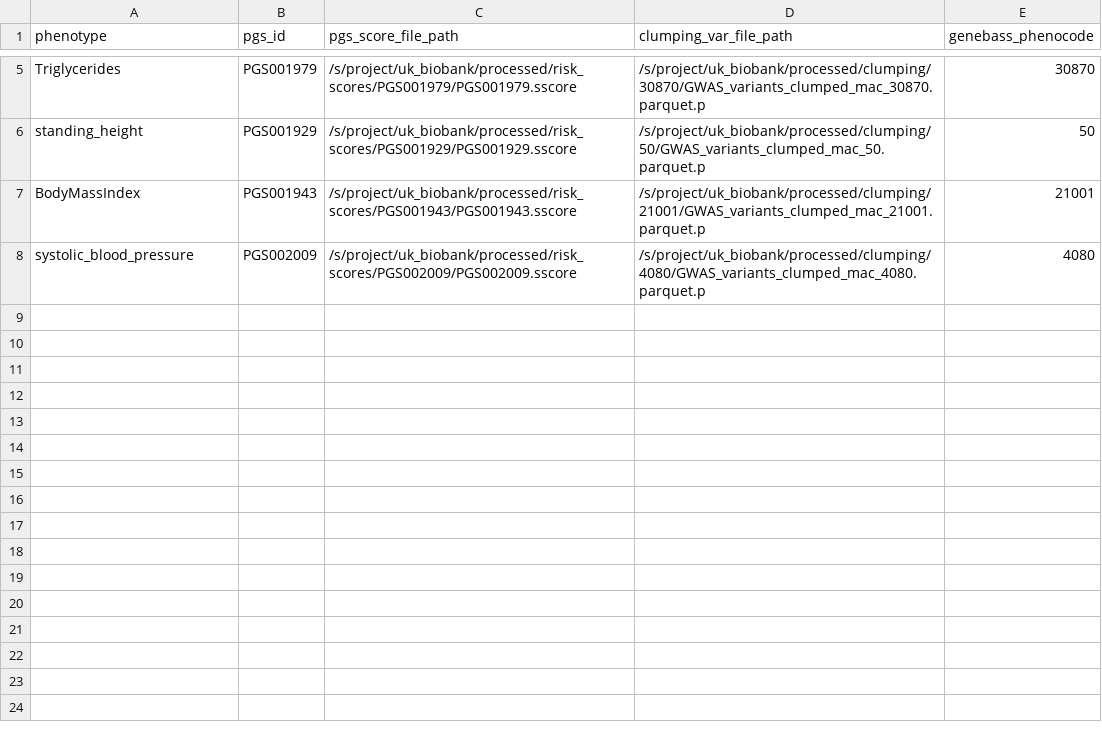
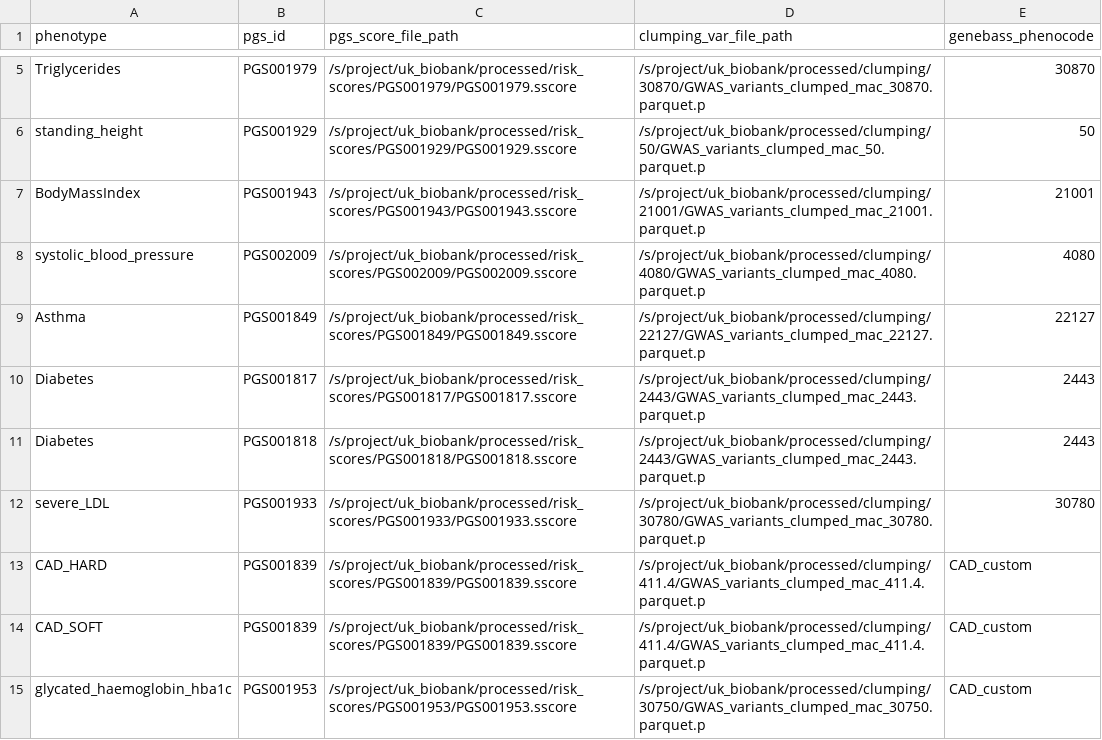
Before and after one commit to gagneurlab/abexp-ukbb-trait-analysis, a CSV file: config/ukbb_wes_200k/PRS_score_mapping.csv, drawn as a sheet; only a part is shown, gaps mark what is left out.

Commit message:
enable logistic regression on binary phenotypes

```diff
--- a/config/ukbb_wes_200k/PRS_score_mapping.csv
+++ b/config/ukbb_wes_200k/PRS_score_mapping.csv
@@ -8 +8,8 @@ BodyMassIndex,PGS001943,"/s/project/uk_biobank/processed/risk_scores/PGS001943/P
 systolic_blood_pressure,PGS002009,"/s/project/uk_biobank/processed/risk_scores/PGS002009/PGS002009.sscore","/s/project/uk_biobank/processed/clumping/4080/GWAS_variants_clumped_mac_4080.parquet.p","4080"
+Asthma,PGS001849,"/s/project/uk_biobank/processed/risk_scores/PGS001849/PGS001849.sscore","/s/project/uk_biobank/processed/clumping/22127/GWAS_variants_clumped_mac_22127.parquet.p","22127"
+Diabetes,PGS001817,"/s/project/uk_biobank/processed/risk_scores/PGS001817/PGS001817.sscore","/s/project/uk_biobank/processed/clumping/2443/GWAS_variants_clumped_mac_2443.parquet.p","2443"
+Diabetes,PGS001818,"/s/project/uk_biobank/processed/risk_scores/PGS001818/PGS001818.sscore","/s/project/uk_biobank/processed/clumping/2443/GWAS_variants_clumped_mac_2443.parquet.p","2443"
+severe_LDL,PGS001933,"/s/project/uk_biobank/processed/risk_scores/PGS001933/PGS001933.sscore","/s/project/uk_biobank/processed/clumping/30780/GWAS_variants_clumped_mac_30780.parquet.p","30780"
+CAD_HARD,PGS001839,"/s/project/uk_biobank/processed/risk_scores/PGS001839/PGS001839.sscore","/s/project/uk_biobank/processed/clumping/411.4/GWAS_variants_clumped_mac_411.4.parquet.p","CAD_custom"
+CAD_SOFT,PGS001839,"/s/project/uk_biobank/processed/risk_scores/PGS001839/PGS001839.sscore","/s/project/uk_biobank/processed/clumping/411.4/GWAS_variants_clumped_mac_411.4.parquet.p","CAD_custom"
+glycated_haemoglobin_hba1c,PGS001953,"/s/project/uk_biobank/processed/risk_scores/PGS001953/PGS001953.sscore","/s/project/uk_biobank/processed/clumping/30750/GWAS_variants_clumped_mac_30750.parquet.p","CAD_custom"
```
Also changed, not shown: 4 other files.
